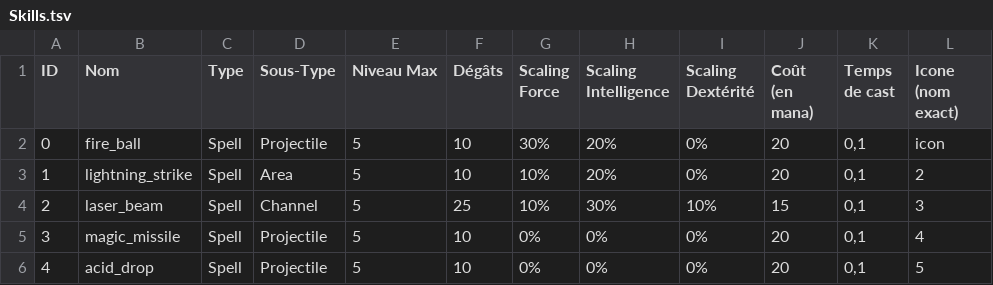
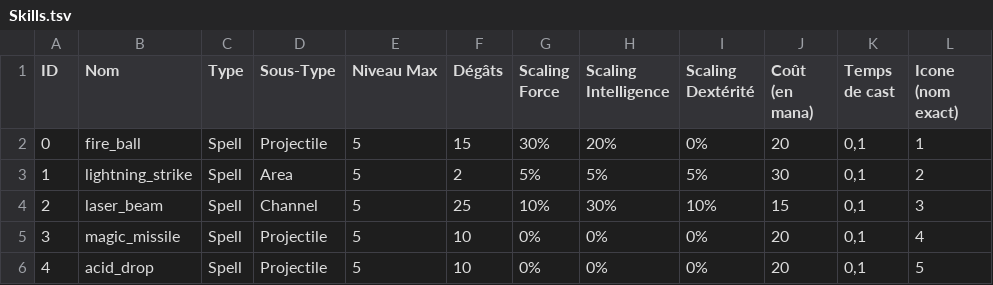
Before and after one commit to Lyshaka/HackNSlash, a TSV file: Assets/Data/Skills.tsv, drawn as a sheet.

Commit message:
Add Lightning Strike
Ajout de l'éclair, fait des dégâts de zone et rebondit sur jusqu'à 5 ennemis proches. Reste à faire le feedback

```diff
--- a/Assets/Data/Skills.tsv
+++ b/Assets/Data/Skills.tsv
@@ -1,4 +1,4 @@
 ID	Nom	Type	Sous-Type	Niveau Max	Dégâts	Scaling Force	Scaling Intelligence	Scaling Dextérité	Coût (en mana)	Temps de cast	Icone (nom exact)
-0	fire_ball	Spell	Projectile	5	10	30%	20%	0%	20	0,1	icon
-1	lightning_strike	Spell	Area	5	10	10%	20%	0%	20	0,1	2
+0	fire_ball	Spell	Projectile	5	15	30%	20%	0%	20	0,1	1
+1	lightning_strike	Spell	Area	5	2	5%	5%	5%	30	0,1	2
 2	laser_beam	Spell	Channel	5	25	10%	30%	10%	15	0,1	3
```
Also changed, not shown: 10 other files.
